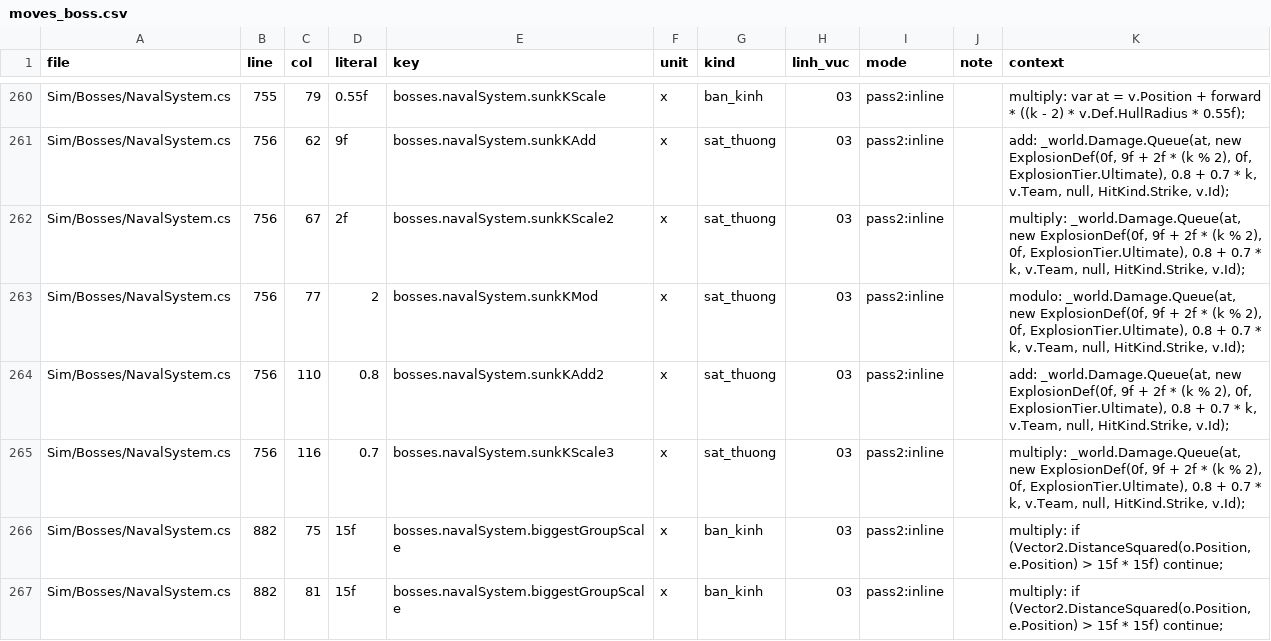
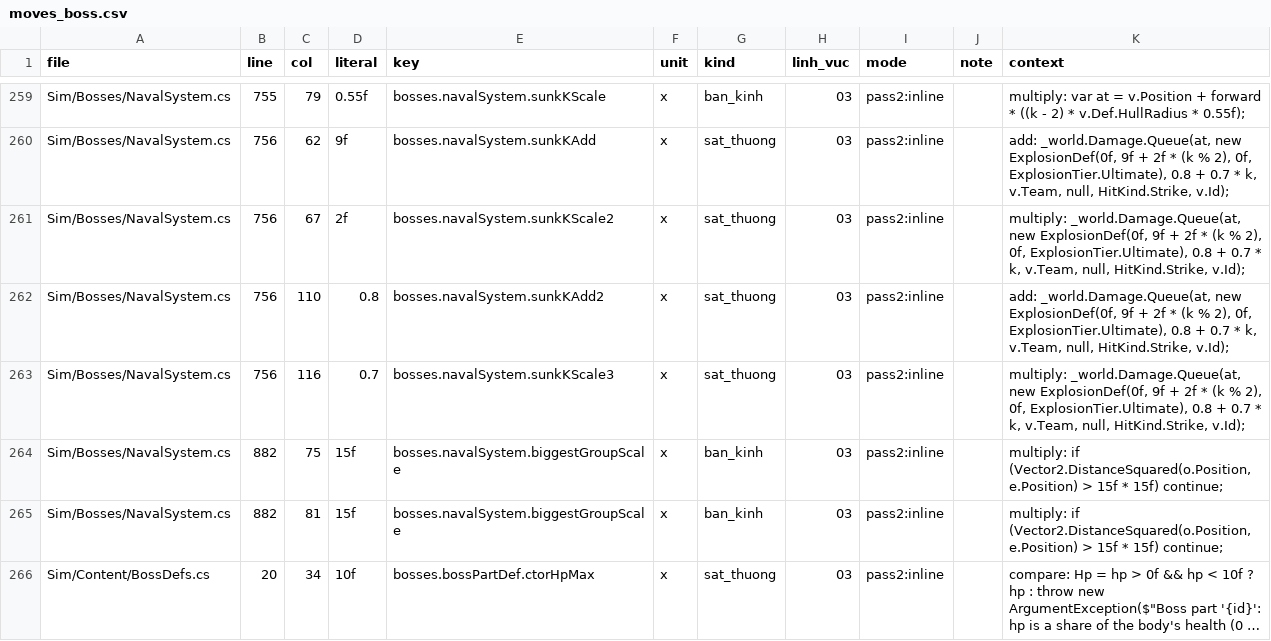
Before and after one commit to Winka173/machine-bridage, a CSV file: Tools/export/pack2/pass2/moves_boss.csv, drawn as a sheet; only a part is shown, gaps mark what is left out; the shorter side is filled out with more unchanged rows; long unchanged cells end in …; removed rows and columns are numbered as before the commit, all else as after; the diff covers the shown part only; the diff names each change by its address in the sheet, - before the commit and + after, or states it on an @@ line.

```diff
--- a/Tools/export/pack2/pass2/moves_boss.csv
+++ b/Tools/export/pack2/pass2/moves_boss.csv
-row 263: Sim/Bosses/NavalSystem.cs | 756 | 77 | 2 | bosses.navalSystem.sunkKMod | x | sat_thuong | 03 | pass2:inline |  | modulo: _world.Damage.Queue(at, new ExplosionDef(0f, 9f + 2f * (k % 2), 0f, ExplosionTier.Ultimate), 0.8 + 0.7 * k, v.Team, null, HitKind.Strike, v.Id);
```
Also changed, not shown: 4 added rows and 5 removed rows elsewhere in this file, Tools/export/pack2/pass2/moves_bases.csv, 12 other files.
